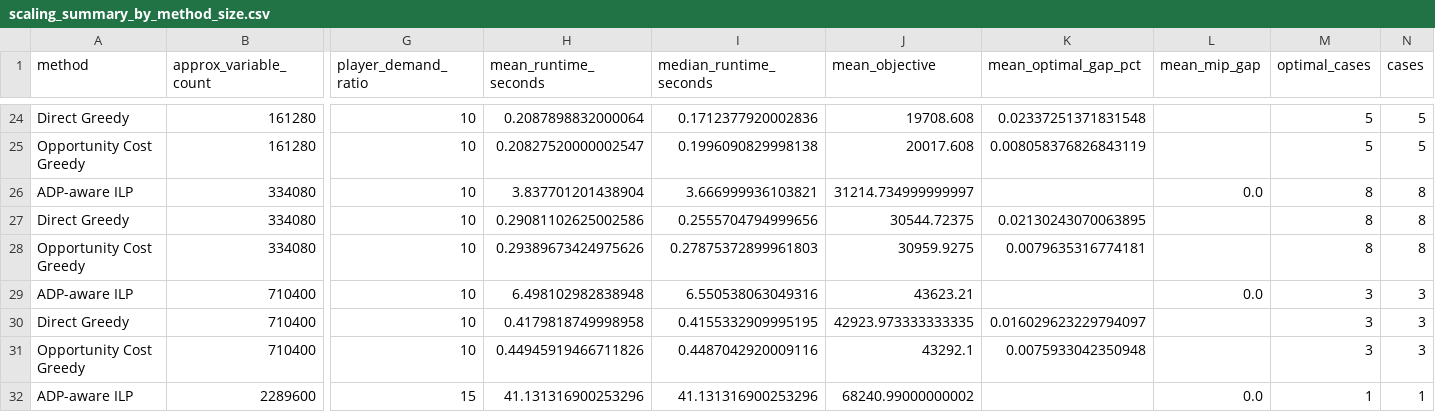
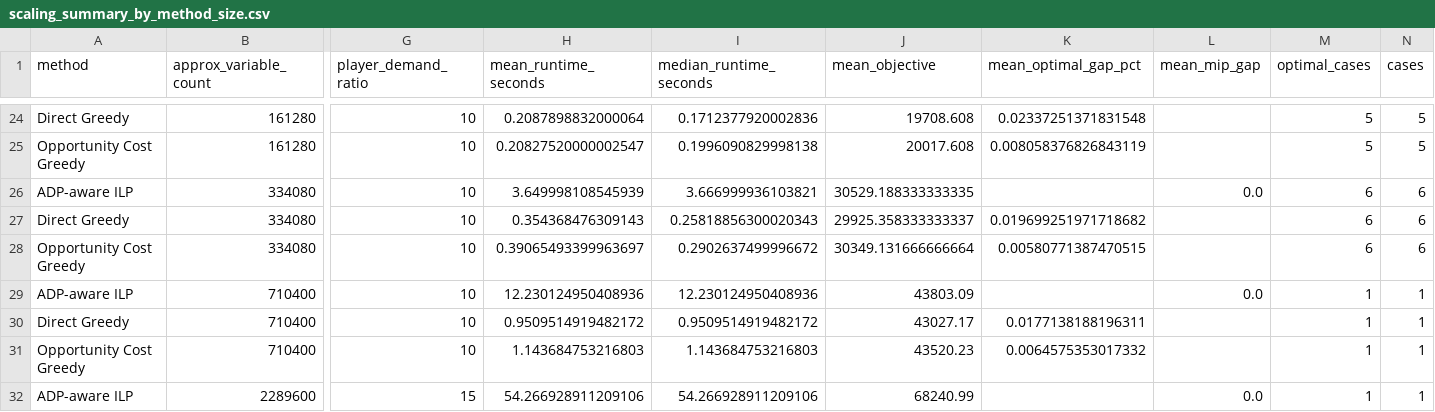
Before and after one commit to 089487/OR_Final_Project, a CSV file: experiments/synthetic/scaling_summary/scaling_summary_by_method_size.csv, drawn as a sheet; only a part is shown, gaps mark what is left out; the diff covers the shown part only; the diff names each change by its address in the sheet, - before the commit and + after, or states it on an @@ line.

```diff
--- a/experiments/synthetic/scaling_summary/scaling_summary_by_method_size.csv
+++ b/experiments/synthetic/scaling_summary/scaling_summary_by_method_size.csv
-H26 (mean_runtime_seconds): 3.837701201438904
+H26 (mean_runtime_seconds): 3.649998108545939
-J26 (mean_objective): 31214.734999999997
+J26 (mean_objective): 30529.188333333335
-M26:M28 (optimal_cases): 8
+M26:M28 (optimal_cases): 6
-N26:N28 (cases): 8
+N26:N28 (cases): 6
-H27 (mean_runtime_seconds): 0.29081102625002586
+H27 (mean_runtime_seconds): 0.354368476309143
-I27 (median_runtime_seconds): 0.2555704794999656
+I27 (median_runtime_seconds): 0.25818856300020343
-J27 (mean_objective): 30544.72375
+J27 (mean_objective): 29925.358333333337
-K27 (mean_optimal_gap_pct): 0.02130243070063895
+K27 (mean_optimal_gap_pct): 0.019699251971718682
-H28 (mean_runtime_seconds): 0.29389673424975626
+H28 (mean_runtime_seconds): 0.39065493399963697
-I28 (median_runtime_seconds): 0.27875372899961803
+I28 (median_runtime_seconds): 0.2902637499996672
-J28 (mean_objective): 30959.9275
+J28 (mean_objective): 30349.131666666664
-K28 (mean_optimal_gap_pct): 0.0079635316774181
+K28 (mean_optimal_gap_pct): 0.00580771387470515
-H29 (mean_runtime_seconds): 6.498102982838948
+H29 (mean_runtime_seconds): 12.230124950408936
-I29 (median_runtime_seconds): 6.550538063049316
+I29 (median_runtime_seconds): 12.230124950408936
-J29 (mean_objective): 43623.21
+J29 (mean_objective): 43803.09
-M29:M31 (optimal_cases): 3
+M29:M31 (optimal_cases): 1
-N29:N31 (cases): 3
+N29:N31 (cases): 1
-H30 (mean_runtime_seconds): 0.4179818749998958
+H30 (mean_runtime_seconds): 0.9509514919482172
-I30 (median_runtime_seconds): 0.4155332909995195
+I30 (median_runtime_seconds): 0.9509514919482172
-J30 (mean_objective): 42923.973333333335
+J30 (mean_objective): 43027.17
-K30 (mean_optimal_gap_pct): 0.016029623229794097
+K30 (mean_optimal_gap_pct): 0.0177138188196311
-H31 (mean_runtime_seconds): 0.44945919466711826
+H31 (mean_runtime_seconds): 1.143684753216803
-I31 (median_runtime_seconds): 0.4487042920009116
+I31 (median_runtime_seconds): 1.143684753216803
-J31 (mean_objective): 43292.1
+J31 (mean_objective): 43520.23
-K31 (mean_optimal_gap_pct): 0.0075933042350948
+K31 (mean_optimal_gap_pct): 0.0064575353017332
-H32 (mean_runtime_seconds): 41.131316900253296
+H32 (mean_runtime_seconds): 54.266928911209106
-I32 (median_runtime_seconds): 41.131316900253296
+I32 (median_runtime_seconds): 54.266928911209106
-J32 (mean_objective): 68240.99000000002
+J32 (mean_objective): 68240.99
```
Also changed, not shown: 1 added row and 37 edited cells elsewhere in this file, experiments/synthetic/scaling_summary/runtime_scaling_table.csv, 28 other files.
